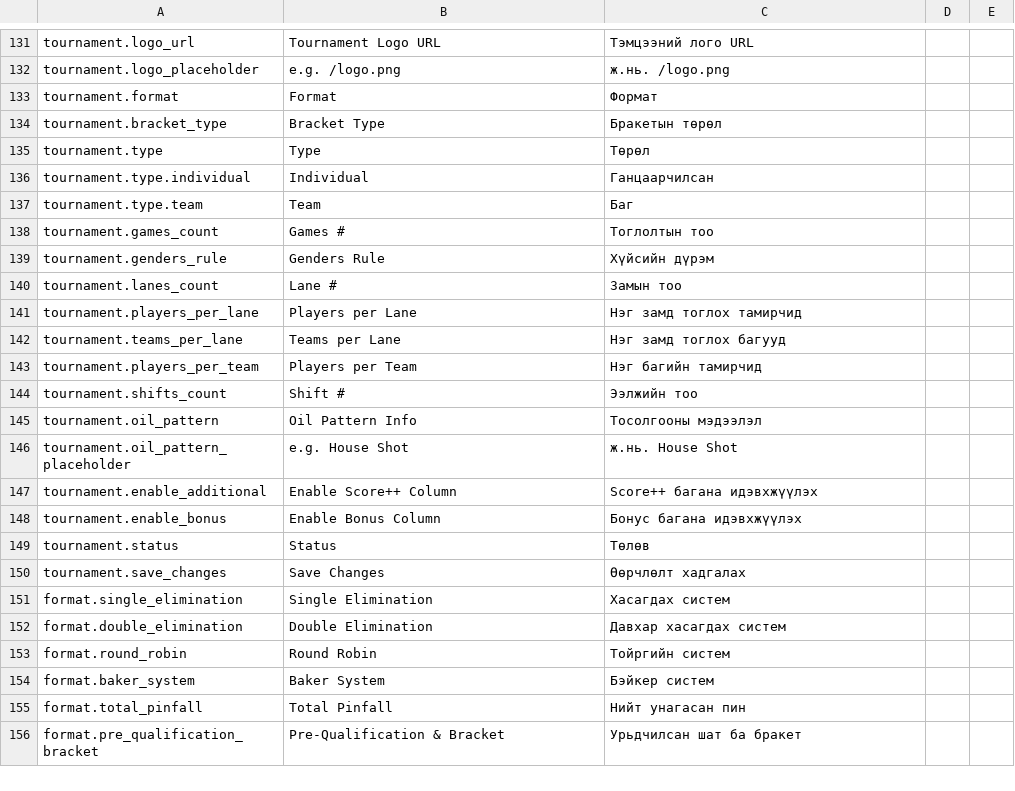
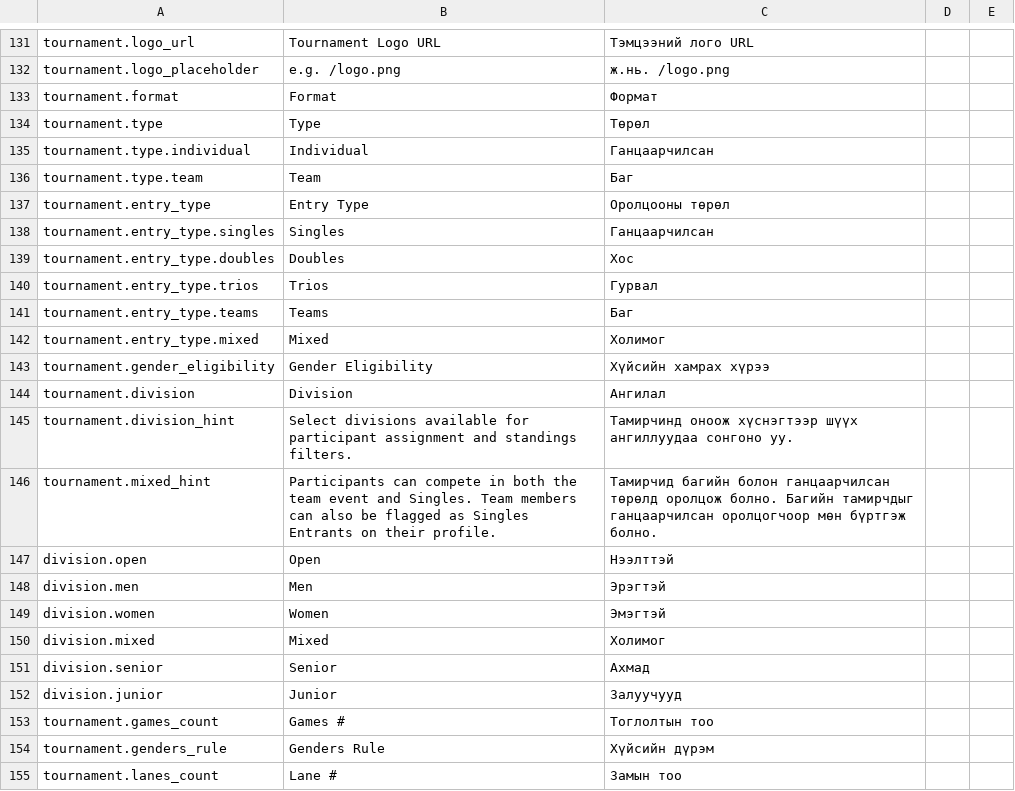
Before and after one commit to ubmanai09-code/btm2.0-2, a CSV file: public/i18n-en-mn.csv, drawn as a sheet; only a part is shown, gaps mark what is left out; the shorter side is filled out with more unchanged rows; removed rows and columns are numbered as before the commit, all else as after; the diff names each change by its address in the sheet, - before the commit and + after, or states it on an @@ line.

```diff
--- a/public/i18n-en-mn.csv
+++ b/public/i18n-en-mn.csv
-row 134: tournament.bracket_type | Bracket Type | Бракетын төрөл
+row 137: tournament.entry_type | Entry Type | Оролцооны төрөл
+row 138: tournament.entry_type.singles | Singles | Ганцаарчилсан
+row 139: tournament.entry_type.doubles | Doubles | Хос
+row 140: tournament.entry_type.trios | Trios | Гурвал
+row 141: tournament.entry_type.teams | Teams | Баг
+row 142: tournament.entry_type.mixed | Mixed | Холимог
+row 143: tournament.gender_eligibility | Gender Eligibility | Хүйсийн хамрах хүрээ
+row 144: tournament.division | Division | Ангилал
+row 145: tournament.division_hint | Select divisions available for participant assignment and standings filters. | Тамирчинд оноож хүснэгтээр шүүх ангиллуудаа сонгоно уу.
+row 146: tournament.mixed_hint | Participants can compete in both the team event and Singles. Team members can also be flagged as Singles Entrants on their profile. | Тамирчид багийн болон ганцаарчилсан төрөлд оролцож болно. Багийн тамирчдыг ганцаарчилсан оролцогчоор мөн бүртгэж болно.
+row 147: division.open | Open | Нээлттэй
+row 148: division.men | Men | Эрэгтэй
+row 149: division.women | Women | Эмэгтэй
+row 150: division.mixed | Mixed | Холимог
+row 151: division.senior | Senior | Ахмад
+row 152: division.junior | Junior | Залуучууд
```
Also changed, not shown: 9 other files.
